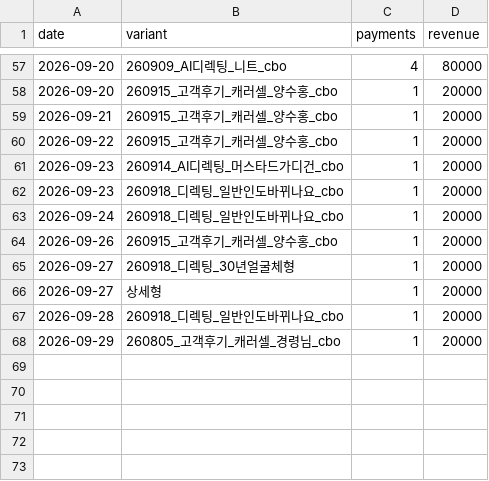
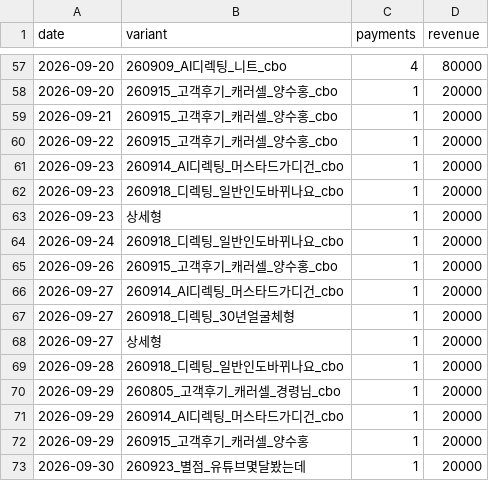
Before and after one commit to fgih304-netizen/fgih304-netizen.github.io, a CSV file: creative_payments.csv, drawn as a sheet; only a part is shown, gaps mark what is left out; the diff names each change by its address in the sheet, - before the commit and + after, or states it on an @@ line.

```diff
--- a/creative_payments.csv
+++ b/creative_payments.csv
+row 63: 2026-09-23 | 상세형 | 1 | 20000
+row 66: 2026-09-27 | 260914_AI디렉팅_머스타드가디건_cbo | 1 | 20000
+row 71: 2026-09-29 | 260914_AI디렉팅_머스타드가디건_cbo | 1 | 20000
+row 72: 2026-09-29 | 260915_고객후기_캐러셀_양수홍 | 1 | 20000
+row 73: 2026-09-30 | 260923_별점_유튜브몇달봤는데 | 1 | 20000
```
Also changed, not shown: booking_completed.csv, creative_typeform.csv, 8 other files.
